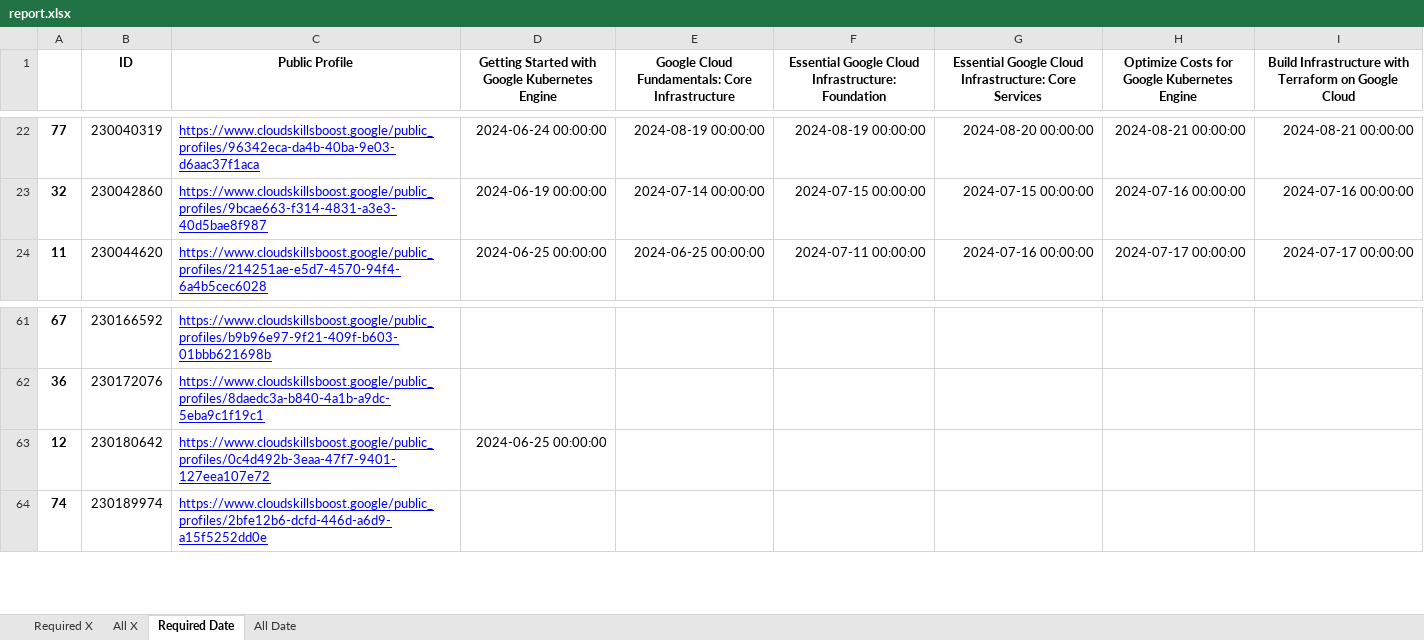
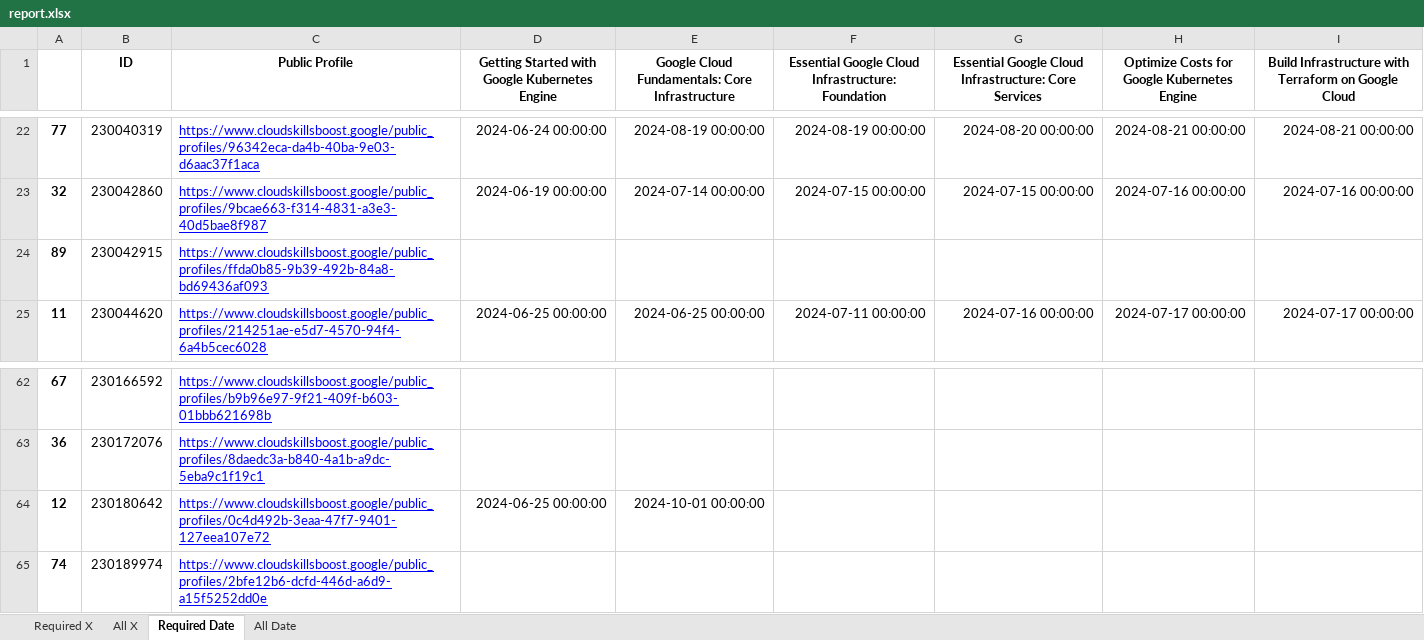
Before and after one commit to wongcyrus/google-cloud-skills-boost-progress-checker, an Excel workbook: report.xlsx, sheet Required Date, drawn as a sheet; only a part is shown, gaps mark what is left out; values as stored, in another font and other column widths than the file's, no borders; addresses are those after the commit; the diff names each change by its address in the sheet, - before the commit and + after, or states it on an @@ line.

```diff
--- a/report.xlsx (sheet Required Date)
+++ b/report.xlsx (sheet Required Date)
+row 24: 89 | 230042915 | https://www.cloudskillsboost.google/public_profiles/ffda0b85-9b39-492b-84a8-bd69436af093
-E64: (empty)
+E64: 2024-10-01 00:00:00
```
Also changed, not shown: sheet Required X, sheet All X, sheet All Date, 2 other files.
